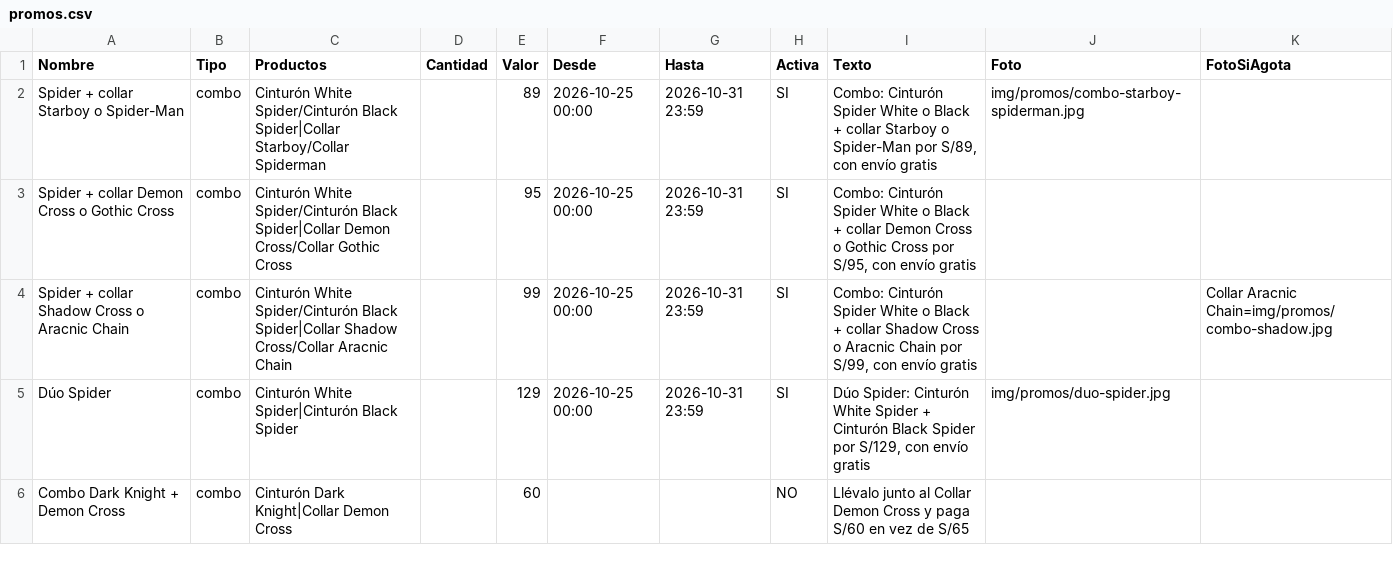
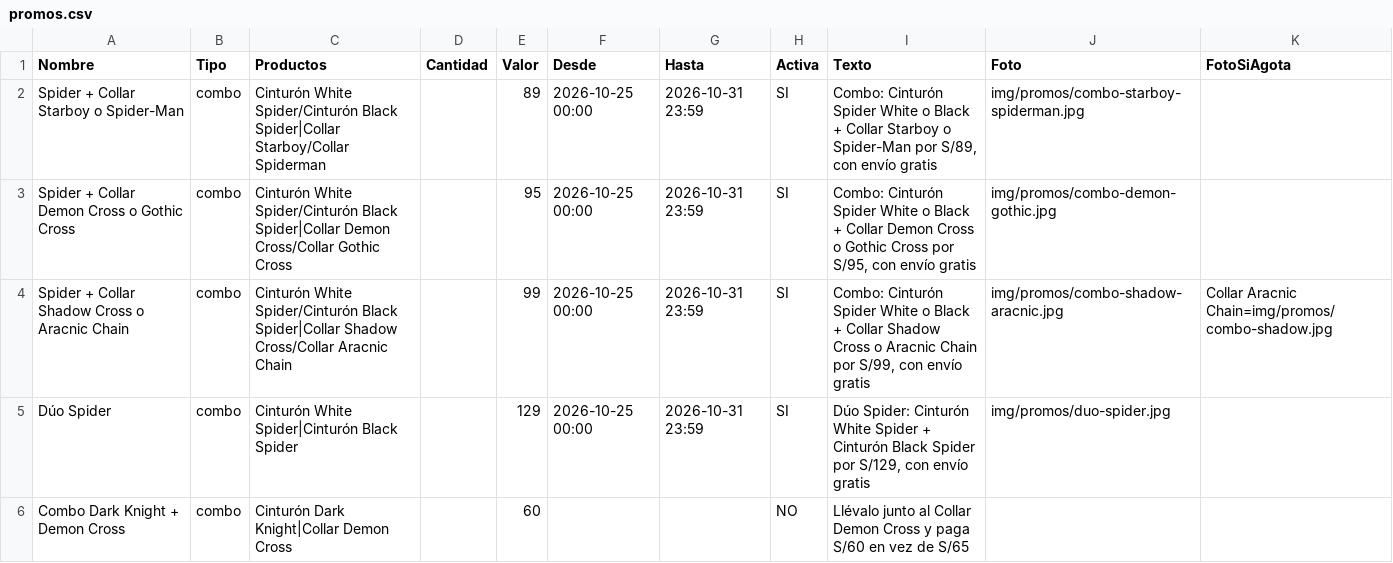
Before and after one commit to timeless-store/timeless-catalogo-prueba, a CSV file: promos.csv, drawn as a sheet; only a part is shown.

```diff
--- a/promos.csv
+++ b/promos.csv
@@ -1,5 +1,5 @@
 Nombre,Tipo,Productos,Cantidad,Valor,Desde,Hasta,Activa,Texto,Foto,FotoSiAgota
-Spider + collar Starboy o Spider-Man,combo,Cinturón White Spider/Cinturón Black Spider|Collar Starboy/Collar Spiderman,,89,2026-10-25 00:00,2026-10-31 23:59,SI,"Combo: Cinturón Spider White o Black + collar Starboy o Spider-Man por S/89, con envío gratis",img/promos/combo-starboy-spiderman.jpg,
-Spider + collar Demon Cross o Gothic Cross,combo,Cinturón White Spider/Cinturón Black Spider|Collar Demon Cross/Collar Gothic Cross,,95,2026-10-25 00:00,2026-10-31 23:59,SI,"Combo: Cinturón Spider White o Black + collar Demon Cross o Gothic Cross por S/95, con envío gratis",,
-Spider + collar Shadow Cross o Aracnic Chain,combo,Cinturón White Spider/Cinturón Black Spider|Collar Shadow Cross/Collar Aracnic Chain,,99,2026-10-25 00:00,2026-10-31 23:59,SI,"Combo: Cinturón Spider White o Black + collar Shadow Cross o Aracnic Chain por S/99, con envío gratis",,Collar Aracnic Chain=img/promos/combo-shadow.jpg
+Spider + Collar Starboy o Spider-Man,combo,Cinturón White Spider/Cinturón Black Spider|Collar Starboy/Collar Spiderman,,89,2026-10-25 00:00,2026-10-31 23:59,SI,"Combo: Cinturón Spider White o Black + Collar Starboy o Spider-Man por S/89, con envío gratis",img/promos/combo-starboy-spiderman.jpg,
+Spider + Collar Demon Cross o Gothic Cross,combo,Cinturón White Spider/Cinturón Black Spider|Collar Demon Cross/Collar Gothic Cross,,95,2026-10-25 00:00,2026-10-31 23:59,SI,"Combo: Cinturón Spider White o Black + Collar Demon Cross o Gothic Cross por S/95, con envío gratis",img/promos/combo-demon-gothic.jpg,
+Spider + Collar Shadow Cross o Aracnic Chain,combo,Cinturón White Spider/Cinturón Black Spider|Collar Shadow Cross/Collar Aracnic Chain,,99,2026-10-25 00:00,2026-10-31 23:59,SI,"Combo: Cinturón Spider White o Black + Collar Shadow Cross o Aracnic Chain por S/99, con envío gratis",img/promos/combo-shadow-aracnic.jpg,Collar Aracnic Chain=img/promos/combo-shadow.jpg
 Dúo Spider,combo,Cinturón White Spider|Cinturón Black Spider,,129,2026-10-25 00:00,2026-10-31 23:59,SI,"Dúo Spider: Cinturón White Spider + Cinturón Black Spider por S/129, con envío gratis",img/promos/duo-spider.jpg,
```
Also changed, not shown: 7 other files.
